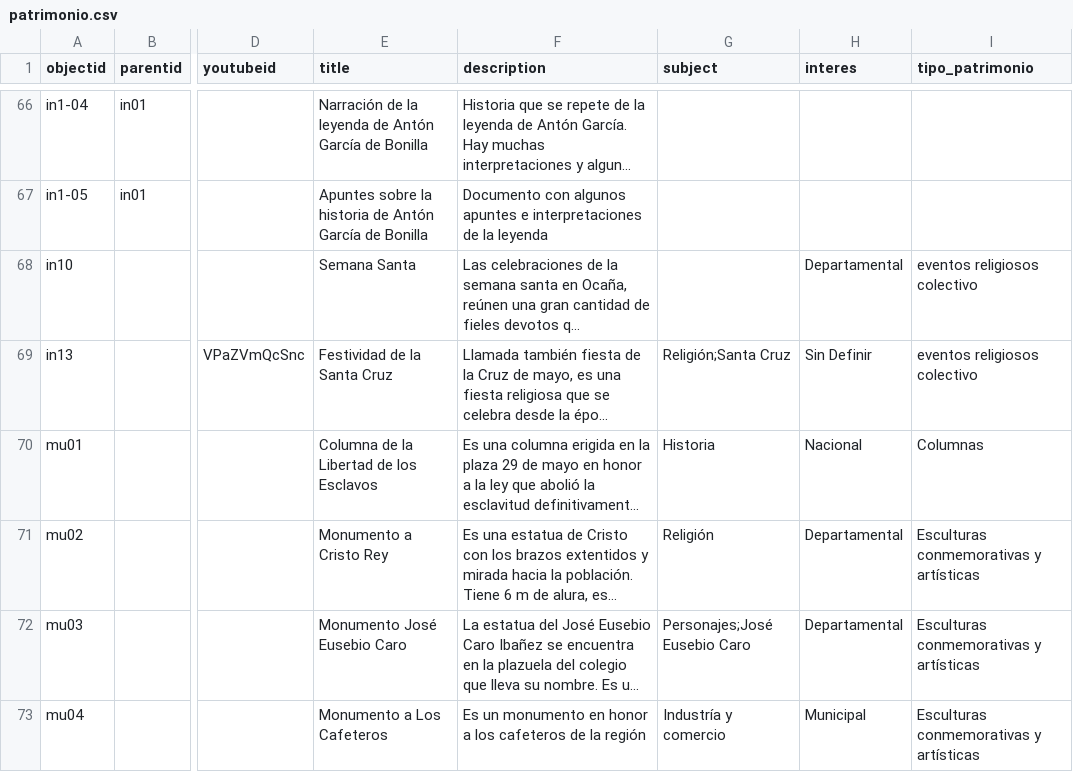
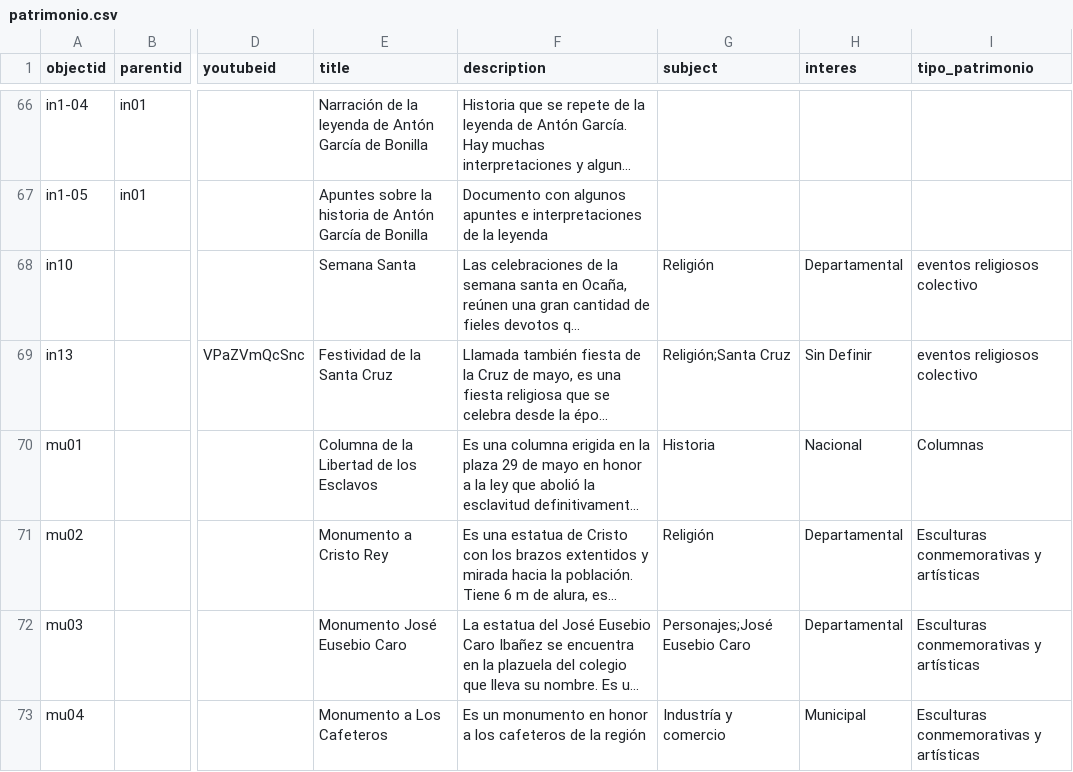
Before and after one commit to pamina9/prueba-patri, a CSV file: _data/patrimonio.csv, drawn as a sheet; only a part is shown, gaps mark what is left out; long unchanged cells end in …; the diff covers the shown part only; the diff names each change by its address in the sheet, - before the commit and + after, or states it on an @@ line.

```diff
--- a/_data/patrimonio.csv
+++ b/_data/patrimonio.csv
-G68 (subject): (empty)
+G68 (subject): Religión
```
Also changed, not shown: 32 edited cells elsewhere in this file.
